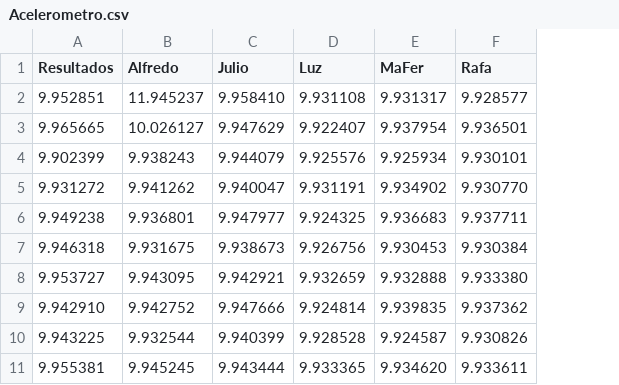
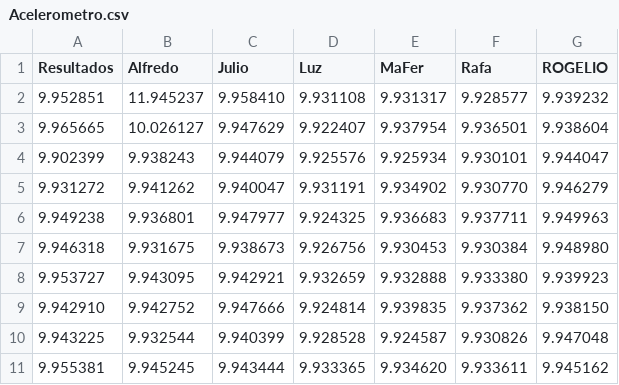
Before and after one commit to r0g3rs0n/metrologia, a CSV file: Acelerometro.csv, drawn as a sheet; only a part is shown; the diff names each change by its address in the sheet, - before the commit and + after, or states it on an @@ line.

Commit message:
Add files via upload
New column

```diff
--- a/Acelerometro.csv
+++ b/Acelerometro.csv
+column G (ROGELIO), rows 2-11: 9.939232 | 9.938604 | 9.944047 | 9.946279 | 9.949963 | 9.948980 | 9.939923 | 9.938150 | 9.947048 | 9.945162
```
